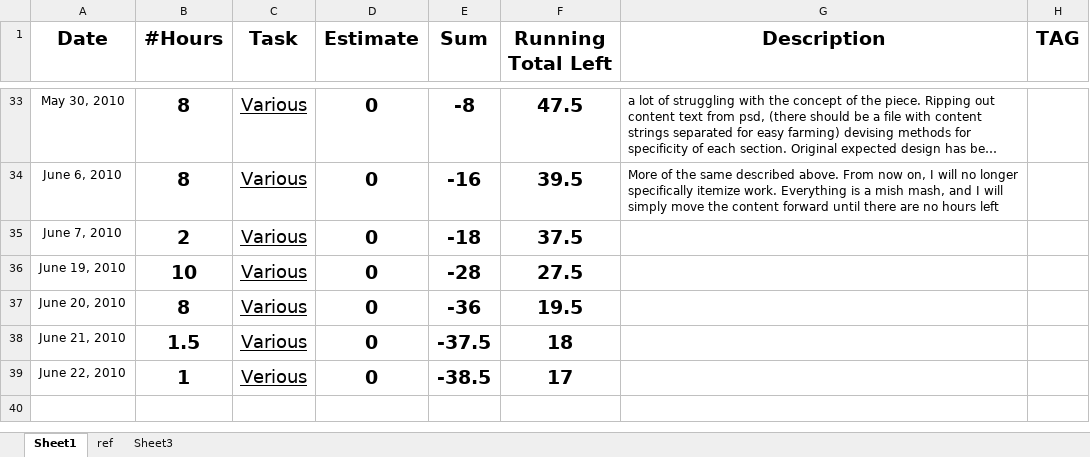
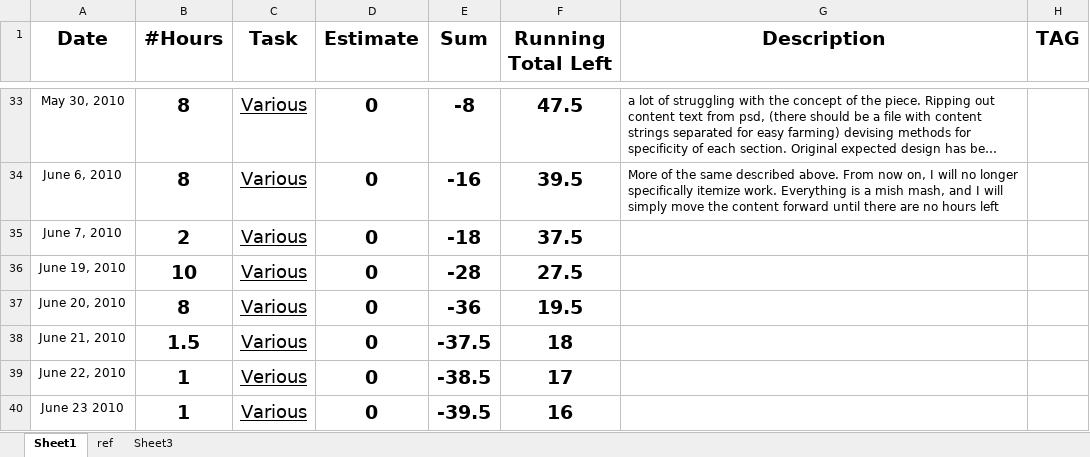
Before and after one commit to ghostmonk/Training-Tutor, an Excel workbook: docs/GBC-hours.xlsx, sheet Sheet1, drawn as a sheet; only a part is shown, gaps mark what is left out; long unchanged cells end in …; values as stored, in another font and other column widths than the file's, no borders; the diff names each change by its address in the sheet, - before the commit and + after, or states it on an @@ line.

```diff
--- a/docs/GBC-hours.xlsx (sheet Sheet1)
+++ b/docs/GBC-hours.xlsx (sheet Sheet1)
+row 40: June 23 2010 | 1 | Various | 0 | -39.5 | 16
```
Also changed, not shown: sheet ref, 53 other files.
